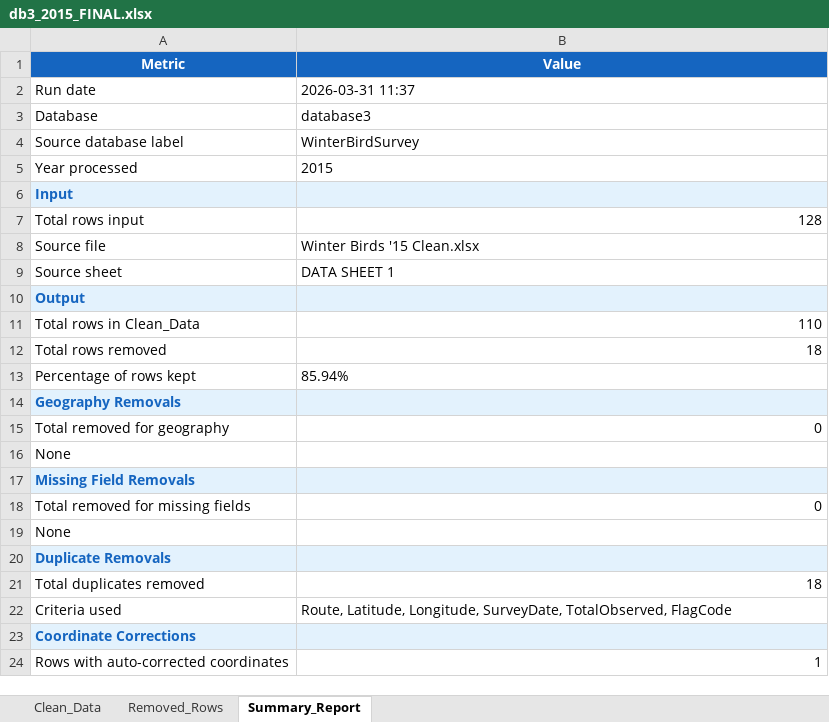
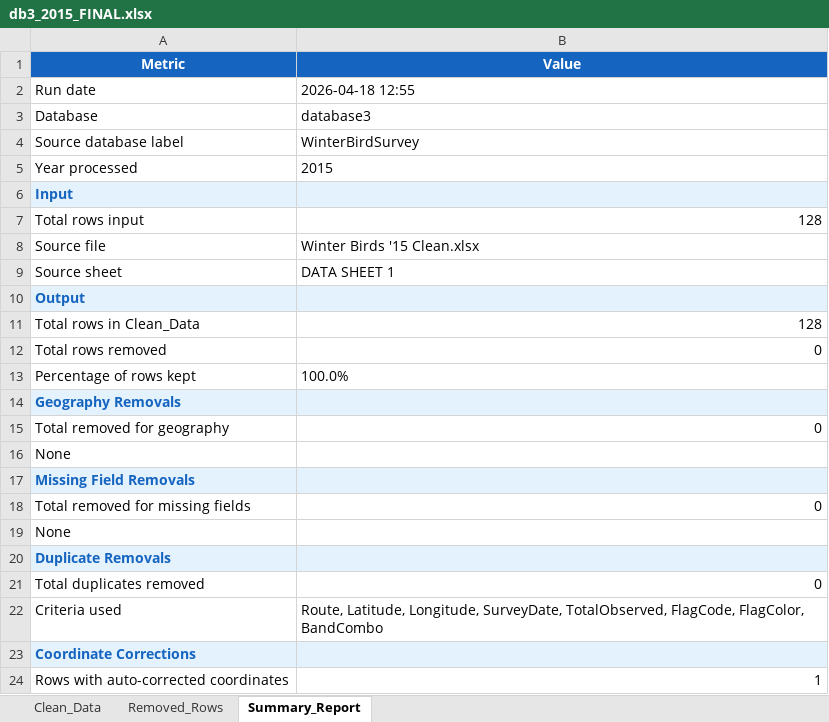
Before and after one commit to poudelrohan/PipingPlover, an Excel workbook: Databases/Database3/Output/2015/db3_2015_FINAL.xlsx, sheet Summary_Report, drawn as a sheet; only a part is shown; values as stored, in another font and other column widths than the file's, no borders; the diff names each change by its address in the sheet, - before the commit and + after, or states it on an @@ line.

```diff
--- a/Databases/Database3/Output/2015/db3_2015_FINAL.xlsx (sheet Summary_Report)
+++ b/Databases/Database3/Output/2015/db3_2015_FINAL.xlsx (sheet Summary_Report)
-B2 (Value): 2026-03-31 11:37
+B2 (Value): 2026-04-18 12:55
-B11 (Value): 110
+B11 (Value): 128
-B12 (Value): 18
+B12 (Value): 0
-B13 (Value): 85.94%
+B13 (Value): 100.0%
-B21 (Value): 18
+B21 (Value): 0
-B22 (Value): …SurveyDate, TotalObserved, FlagCode
+B22 (Value): …SurveyDate, TotalObserved, FlagCode, FlagColor, BandCombo
```
Also changed, not shown: sheet Clean_Data, sheet Removed_Rows, Databases/Database3/Output/2015/db3_2015_clean.xlsx, Databases/Database3/Output/2015/db3_2015_columns_selected.xlsx, 28 other files.
